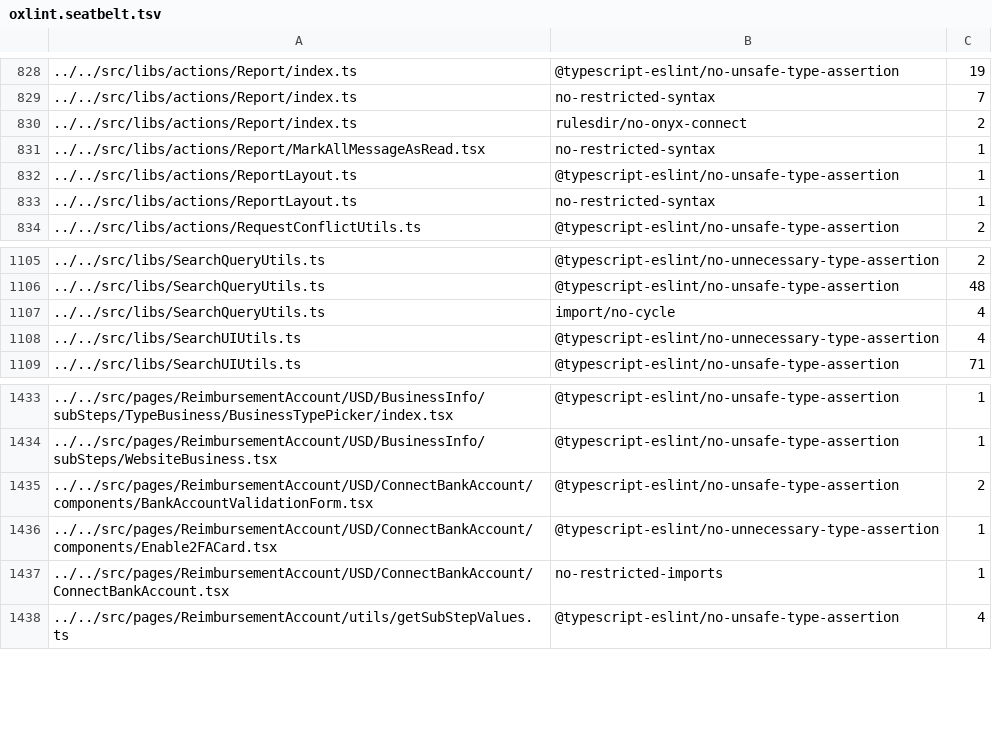
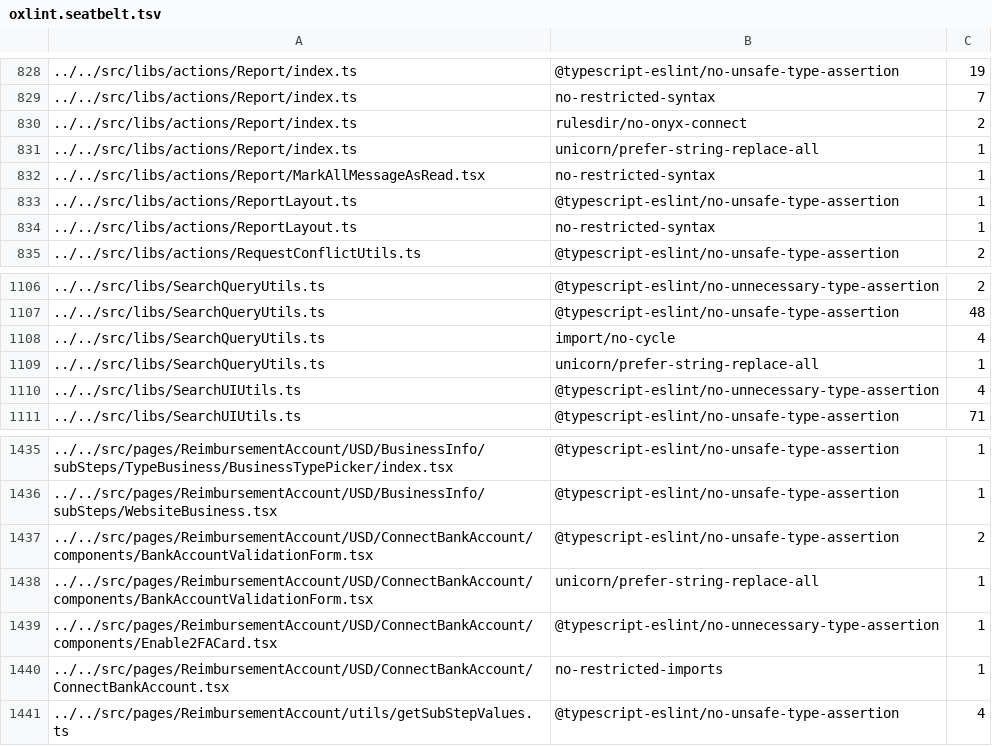
Before and after one commit to callstack-internal/Expensify-App, a TSV file: config/oxlint/oxlint.seatbelt.tsv, drawn as a sheet; only a part is shown, gaps mark what is left out.

Commit message:
Bump oxlint to 1.89.0 and oxc-transform-react to 0.155.0
Pin vite-plus ^0.1.15 in overrides: npm 11 resolves oxlint's optional
vite-plus '*' peer to 1.x, whose vitest chain needs @types/node >= 22.
1.89.0 ships oxc#27762, so the prefer-at fixture reports slice(-1)[0]
once now; notes updated. oxc#27769 adds 3 prefer-string-replace-all
findings, absorbed into the seatbelt.

```diff
--- a/config/oxlint/oxlint.seatbelt.tsv
+++ b/config/oxlint/oxlint.seatbelt.tsv
@@ -830,2 +830,3 @@
 "../../src/libs/actions/Report/index.ts"	"rulesdir/no-onyx-connect"	2
+"../../src/libs/actions/Report/index.ts"	"unicorn/prefer-string-replace-all"	1
 "../../src/libs/actions/Report/MarkAllMessageAsRead.tsx"	"no-restricted-syntax"	1
@@ -1107,2 +1108,3 @@
 "../../src/libs/SearchQueryUtils.ts"	"import/no-cycle"	4
+"../../src/libs/SearchQueryUtils.ts"	"unicorn/prefer-string-replace-all"	1
 "../../src/libs/SearchUIUtils.ts"	"@typescript-eslint/no-unnecessary-type-assertion"	4
@@ -1435,2 +1437,3 @@
 "../../src/pages/ReimbursementAccount/USD/ConnectBankAccount/components/BankAccountValidationForm.tsx"	"@typescript-eslint/no-unsafe-type-assertion"	2
+"../../src/pages/ReimbursementAccount/USD/ConnectBankAccount/components/BankAccountValidationForm.tsx"	"unicorn/prefer-string-replace-all"	1
 "../../src/pages/ReimbursementAccount/USD/ConnectBankAccount/components/Enable2FACard.tsx"	"@typescript-eslint/no-unnecessary-type-assertion"	1
```
Also changed, not shown: 4 other files.
